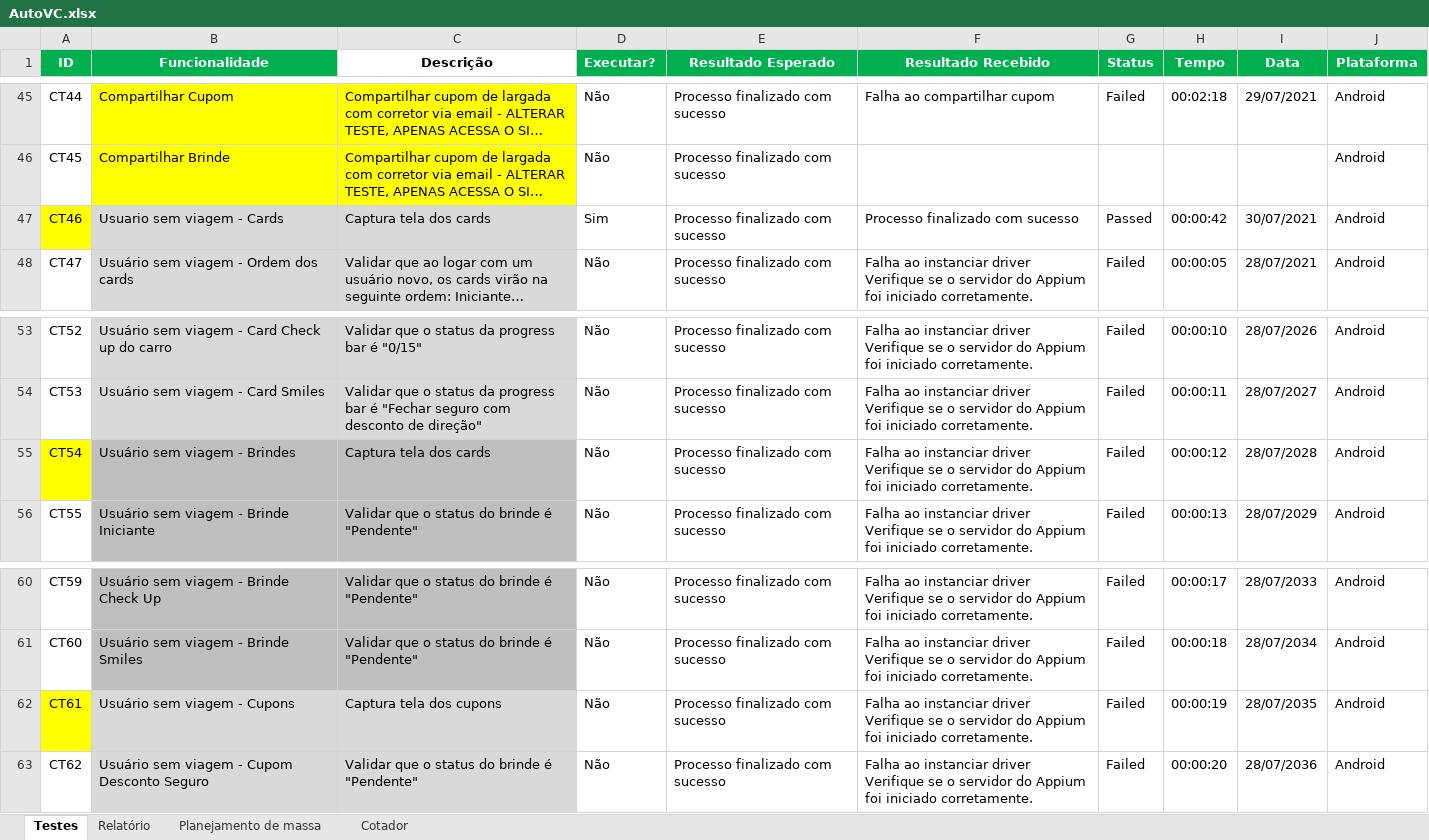
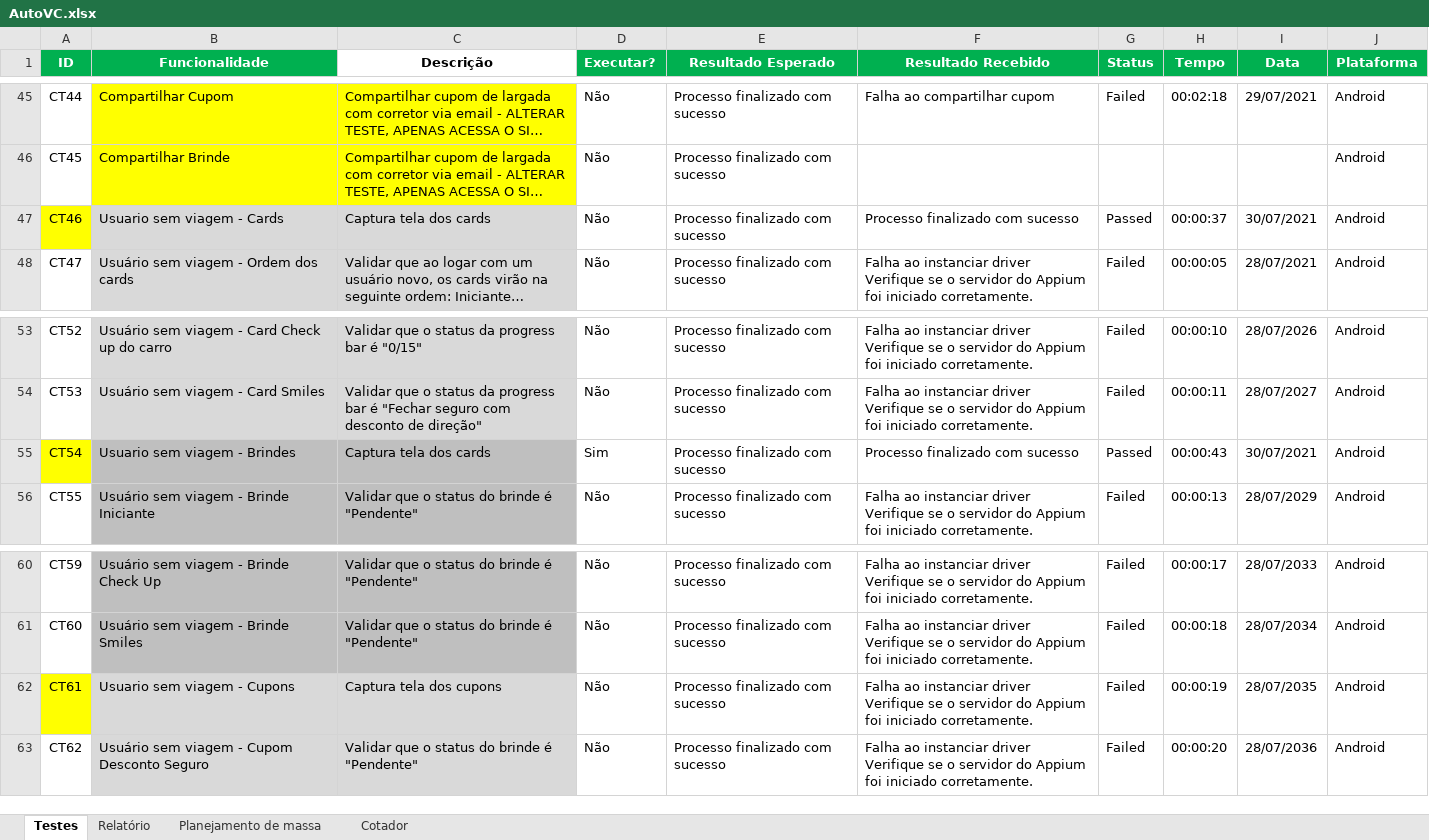
Before and after one commit to EverisAutomacao/Auto.vc, an Excel workbook: data/backup/AutoVC.xlsx, sheet Testes, drawn as a sheet; only a part is shown, gaps mark what is left out; long unchanged cells end in …; values as stored, in another font and other column widths than the file's, no borders; conditional formats not drawn; ↵ is a line break in a cell; the diff names each change by its address in the sheet, - before the commit and + after, or states it on an @@ line.

Commit message:
teste captura brindes ok

```diff
--- a/data/backup/AutoVC.xlsx (sheet Testes)
+++ b/data/backup/AutoVC.xlsx (sheet Testes)
-D47 (Executar?): Sim
+D47 (Executar?): Não
-H47 (Tempo): 00:00:42
+H47 (Tempo): 00:00:37
-B55 (Funcionalidade): Usuário sem viagem - Brindes
+B55 (Funcionalidade): Usuario sem viagem - Brindes
-D55 (Executar?): Não
+D55 (Executar?): Sim
-F55 (Resultado Recebido): Falha ao instanciar driver ↵ Verifique se o servidor do Appium foi iniciado corretamente.
+F55 (Resultado Recebido): Processo finalizado com sucesso
-G55 (Status): Failed
+G55 (Status): Passed
-H55 (Tempo): 00:00:12
+H55 (Tempo): 00:00:43
-I55 (Data): 28/07/2028
+I55 (Data): 30/07/2021
-B62 (Funcionalidade): Usuário sem viagem - Cupons
+B62 (Funcionalidade): Usuario sem viagem - Cupons
```
Also changed, not shown: data/AutoVC.xlsx, 2 other files.
